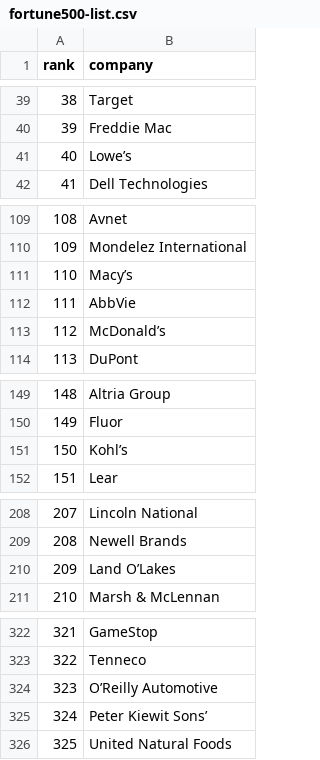
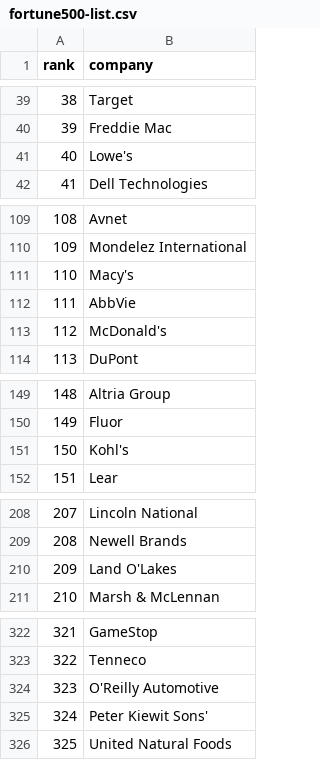
Before and after one commit to jmausolf/Fortune500-Scraper, a CSV file: fortune500-list.csv, drawn as a sheet; only a part is shown, gaps mark what is left out; the diff covers the shown part only.

Commit message:
updating lists

```diff
--- a/fortune500-list.csv
+++ b/fortune500-list.csv
@@ -40,3 +40,3 @@ rank,company
 39,Freddie Mac
-40,Lowe’s
+40,Lowe's
 41,Dell Technologies
@@ -110,5 +110,5 @@ rank,company
 109,Mondelez International
-110,Macy’s
+110,Macy's
 111,AbbVie
-112,McDonald’s
+112,McDonald's
 113,DuPont
@@ -150,3 +150,3 @@ rank,company
 149,Fluor
-150,Kohl’s
+150,Kohl's
 151,Lear
@@ -209,3 +209,3 @@ rank,company
 208,Newell Brands
-209,Land O’Lakes
+209,Land O'Lakes
 210,Marsh & McLennan
@@ -323,4 +323,4 @@ rank,company
 322,Tenneco
-323,O’Reilly Automotive
-324,Peter Kiewit Sons’
+323,O'Reilly Automotive
+324,Peter Kiewit Sons'
 325,United Natural Foods
```
Also changed, not shown: 4 edited cells elsewhere in this file, 2 other files.
